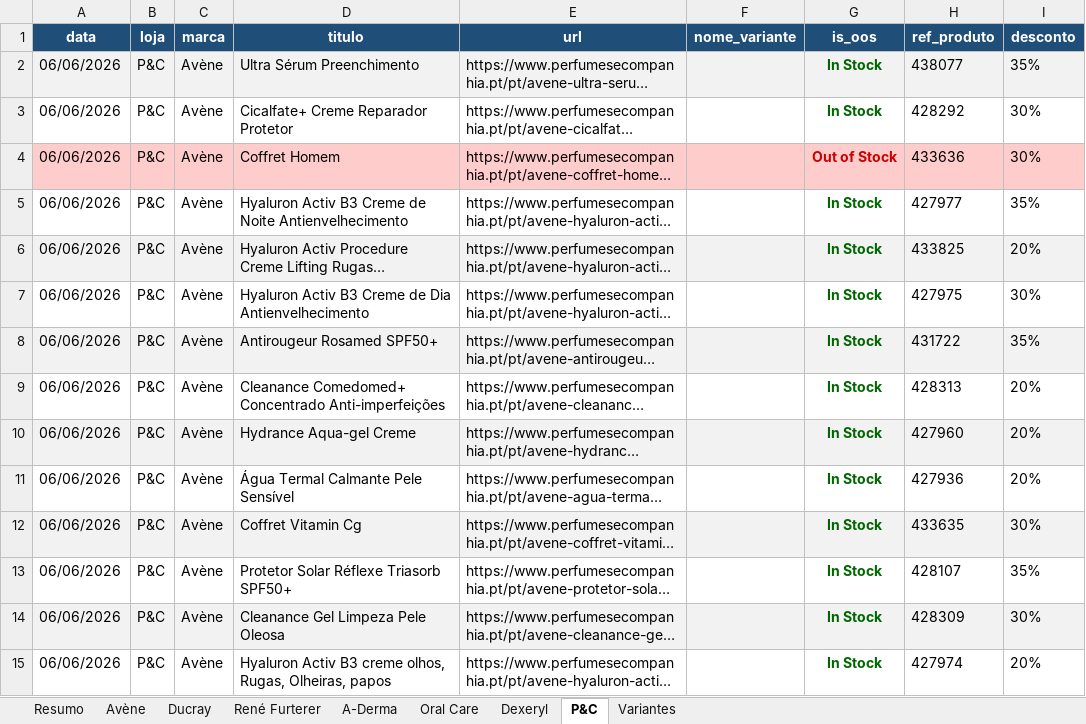
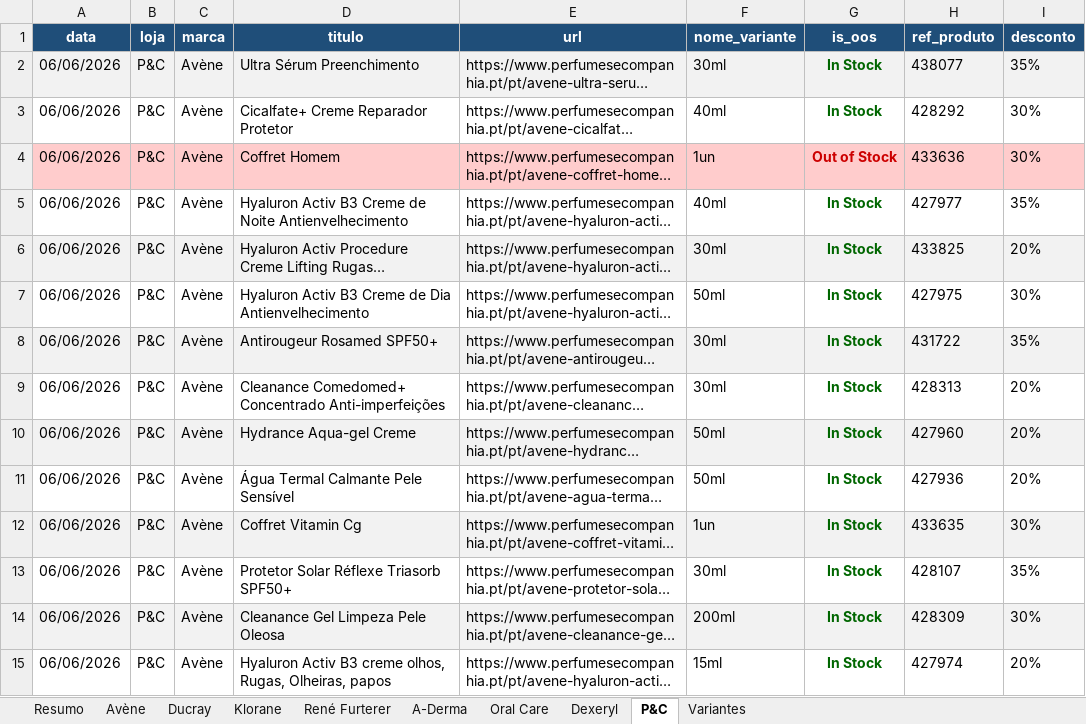
Before and after one commit to SofiaSilva1995/wells-online-monitor, an Excel workbook: logs/Consolidado_06_06_2026.xlsx, sheet P&C, drawn as a sheet; only a part is shown; long unchanged cells end in …; values as stored, in another font and other column widths than the file's, no borders; table styles not drawn; the diff covers the shown part only; the diff names each change by its address in the sheet, - before the commit and + after, or states it on an @@ line.

```diff
--- a/logs/Consolidado_06_06_2026.xlsx (sheet P&C)
+++ b/logs/Consolidado_06_06_2026.xlsx (sheet P&C)
+sheet tab: Klorane
-F2 (nome_variante): (empty)
+F2 (nome_variante): 30ml
-F3 (nome_variante): (empty)
+F3 (nome_variante): 40ml
-F4 (nome_variante): (empty)
+F4 (nome_variante): 1un
-F5 (nome_variante): (empty)
+F5 (nome_variante): 40ml
-F6 (nome_variante): (empty)
+F6 (nome_variante): 30ml
-F7 (nome_variante): (empty)
+F7 (nome_variante): 50ml
-F8:F9 (nome_variante): (empty)
+F8:F9 (nome_variante): 30ml
-F10:F11 (nome_variante): (empty)
+F10:F11 (nome_variante): 50ml
-F12 (nome_variante): (empty)
+F12 (nome_variante): 1un
-F13 (nome_variante): (empty)
+F13 (nome_variante): 30ml
-F14 (nome_variante): (empty)
+F14 (nome_variante): 200ml
-F15 (nome_variante): (empty)
+F15 (nome_variante): 15ml
```
Also changed, not shown: 391 edited cells elsewhere in this sheet, sheet Variantes, sheet Resumo, sheet Ducray, 3 other files.
